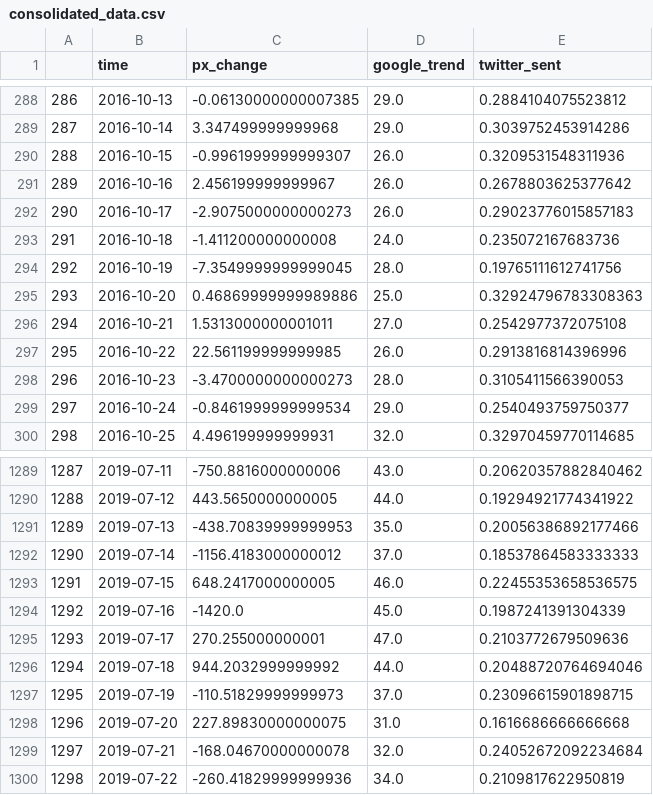
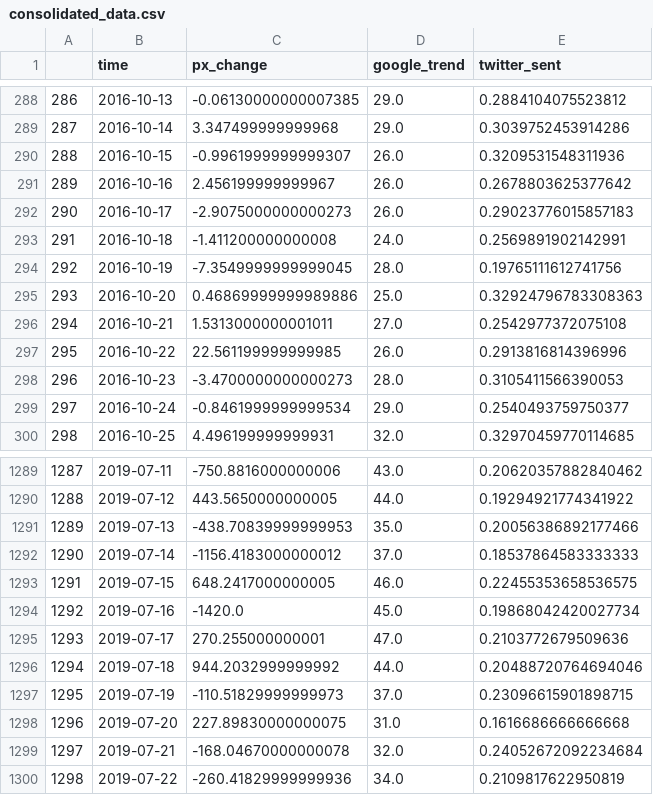
Before and after one commit to rogerksho/crypto-social-model, a CSV file: consolidated_data.csv, drawn as a sheet; only a part is shown, gaps mark what is left out.

Commit message:
feat: brush up data consolidation

```diff
--- a/consolidated_data.csv
+++ b/consolidated_data.csv
@@ -292,3 +292,3 @@
 290,2016-10-17,-2.9075000000000273,26.0,0.29023776015857183
-291,2016-10-18,-1.411200000000008,24.0,0.235072167683736
+291,2016-10-18,-1.411200000000008,24.0,0.2569891902142991
 292,2016-10-19,-7.3549999999999045,28.0,0.19765111612741756
@@ -1293,3 +1293,3 @@
 1291,2019-07-15,648.2417000000005,46.0,0.22455353658536575
-1292,2019-07-16,-1420.0,45.0,0.1987241391304339
+1292,2019-07-16,-1420.0,45.0,0.19868042420027734
 1293,2019-07-17,270.255000000001,47.0,0.2103772679509636
```
Also changed, not shown: 3 other files.
